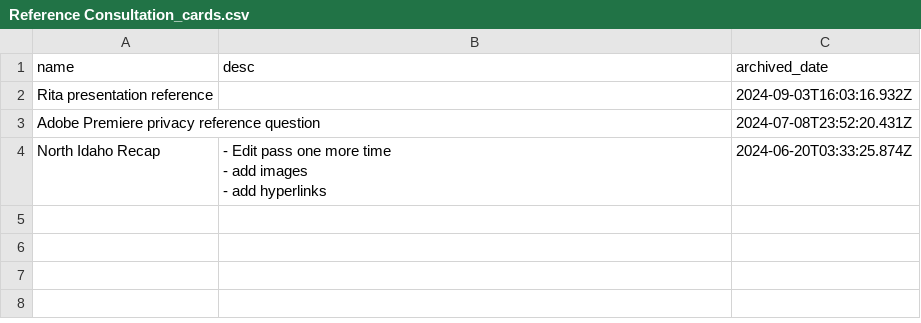
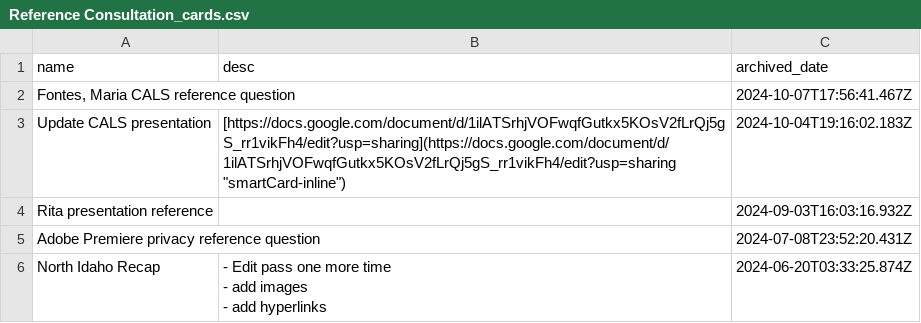
Before and after one commit to Scholarly-Projects/trello_export, a CSV file: trello_exports/Reference Consultation_cards.csv, drawn as a sheet; the diff names each change by its address in the sheet, - before the commit and + after, or states it on an @@ line.

```diff
--- a/trello_exports/Reference Consultation_cards.csv
+++ b/trello_exports/Reference Consultation_cards.csv
+row 2: Fontes, Maria CALS reference question |  | 2024-10-07T17:56:41.467Z
+row 3: Update CALS presentation | [https://docs.google.com/document/d/1ilATSrhjVOFwqfGutkx5KOsV2fLrQj5gS_rr1vikFh4/edit?usp=sharing](https://docs.google.com/document/d/1ilATSrhjVOFwqfGutkx5KOsV2fLrQj5gS_rr1vikFh4/edit?usp=sharing "smartCard-inline") | 2024-10-04T19:16:02.183Z
```
Also changed, not shown: trello_exports/CALS Liaison_cards.csv, trello_exports/Creating and Maintaining Digital_cards.csv, 11 other files.
